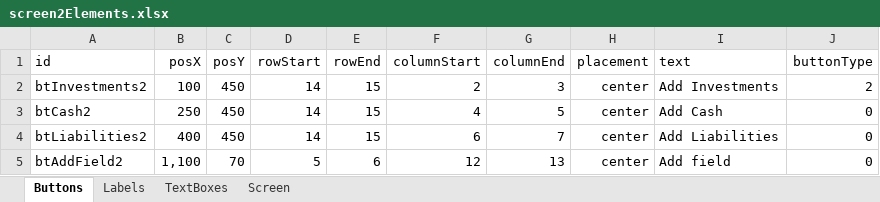
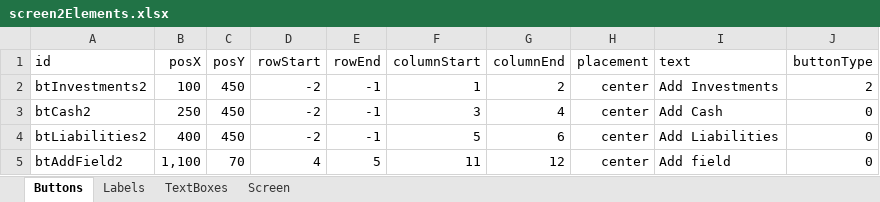
Before and after one commit to TejjasD/RapidGUIBase, an Excel workbook: assets/layout/screen2Elements.xlsx, sheet Buttons, drawn as a sheet; values as stored, in another font and other column widths than the file's, no borders; the diff names each change by its address in the sheet, - before the commit and + after, or states it on an @@ line.

```diff
--- a/assets/layout/screen2Elements.xlsx (sheet Buttons)
+++ b/assets/layout/screen2Elements.xlsx (sheet Buttons)
-D2:D4 (rowStart): 14
+D2:D4 (rowStart): -2
-E2:E4 (rowEnd): 15
+E2:E4 (rowEnd): -1
-F2 (columnStart): 2
+F2 (columnStart): 1
-G2 (columnEnd): 3
+G2 (columnEnd): 2
-F3 (columnStart): 4
+F3 (columnStart): 3
-G3 (columnEnd): 5
+G3 (columnEnd): 4
-F4 (columnStart): 6
+F4 (columnStart): 5
-G4 (columnEnd): 7
+G4 (columnEnd): 6
-D5 (rowStart): 5
+D5 (rowStart): 4
-E5 (rowEnd): 6
+E5 (rowEnd): 5
-F5 (columnStart): 12
+F5 (columnStart): 11
-G5 (columnEnd): 13
+G5 (columnEnd): 12
```
Also changed, not shown: sheet Labels, sheet TextBoxes, assets/layout/screen0Elements.xlsx, assets/layout/screen1Elements.xlsx, 11 other files.
